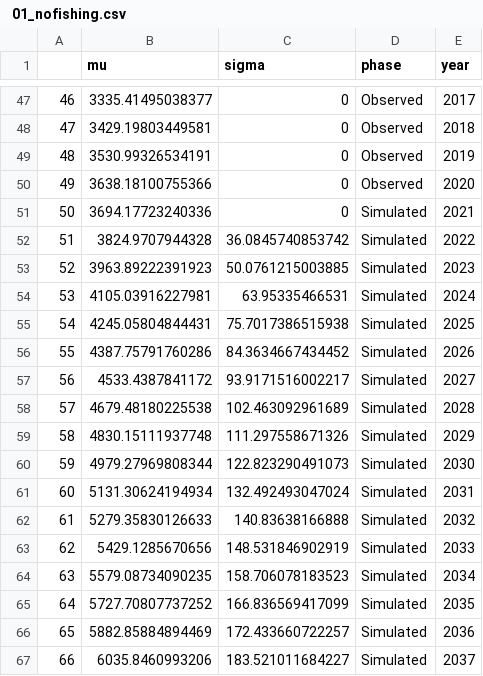
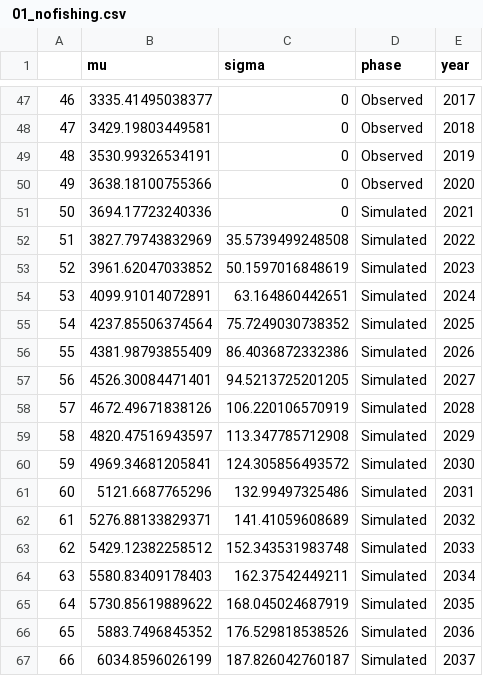
Before and after one commit to matheusbarrosb/kitefin_MSE, a CSV file: res/data/dfs/ 01_nofishing.csv, drawn as a sheet; only a part is shown, gaps mark what is left out; the diff covers the shown part only.

```diff
--- a/res/data/dfs/ 01_nofishing.csv
+++ b/res/data/dfs/ 01_nofishing.csv
@@ -51,17 +51,17 @@
 "50",3694.17723240336,0,"Simulated",2021
-"51",3824.9707944328,36.0845740853742,"Simulated",2022
-"52",3963.89222391923,50.0761215003885,"Simulated",2023
-"53",4105.03916227981,63.95335466531,"Simulated",2024
-"54",4245.05804844431,75.7017386515938,"Simulated",2025
-"55",4387.75791760286,84.3634667434452,"Simulated",2026
-"56",4533.4387841172,93.9171516002217,"Simulated",2027
-"57",4679.48180225538,102.463092961689,"Simulated",2028
-"58",4830.15111937748,111.297558671326,"Simulated",2029
-"59",4979.27969808344,122.823290491073,"Simulated",2030
-"60",5131.30624194934,132.492493047024,"Simulated",2031
-"61",5279.35830126633,140.83638166888,"Simulated",2032
-"62",5429.1285670656,148.531846902919,"Simulated",2033
-"63",5579.08734090235,158.706078183523,"Simulated",2034
-"64",5727.70807737252,166.836569417099,"Simulated",2035
-"65",5882.85884894469,172.433660722257,"Simulated",2036
-"66",6035.8460993206,183.521011684227,"Simulated",2037
+"51",3827.79743832969,35.5739499248508,"Simulated",2022
+"52",3961.62047033852,50.1597016848619,"Simulated",2023
+"53",4099.91014072891,63.164860442651,"Simulated",2024
+"54",4237.85506374564,75.7249030738352,"Simulated",2025
+"55",4381.98793855409,86.4036872332386,"Simulated",2026
+"56",4526.30084471401,94.5213725201205,"Simulated",2027
+"57",4672.49671838126,106.220106570919,"Simulated",2028
+"58",4820.47516943597,113.347785712908,"Simulated",2029
+"59",4969.34681205841,124.305856493572,"Simulated",2030
+"60",5121.6687765296,132.99497325486,"Simulated",2031
+"61",5276.88133829371,141.41059608689,"Simulated",2032
+"62",5429.12382258512,152.343531983748,"Simulated",2033
+"63",5580.83409178403,162.37542449211,"Simulated",2034
+"64",5730.85619889622,168.045024687919,"Simulated",2035
+"65",5883.7496845352,176.529818538526,"Simulated",2036
+"66",6034.8596026199,187.826042760187,"Simulated",2037
```
Also changed, not shown: 86 edited cells elsewhere in this file, res/data/dfs/ 02_bycatch.csv, 15 other files.
